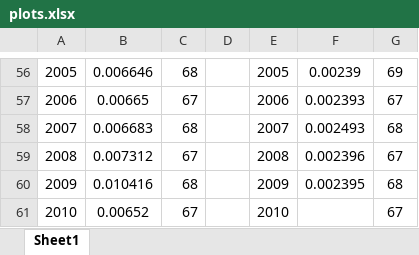
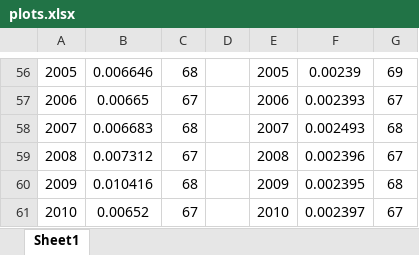
Before and after one commit to andrew310/Minimum-Coin-Change, an Excel workbook: plots.xlsx, sheet Sheet1, drawn as a sheet; only a part is shown, gaps mark what is left out; values as stored, in another font and other column widths than the file's, no borders; charts and pictures not drawn; the diff names each change by its address in the sheet, - before the commit and + after, or states it on an @@ line.

Commit message:
working on plots
still working

```diff
--- a/plots.xlsx (sheet Sheet1)
+++ b/plots.xlsx (sheet Sheet1)
-F61: (empty)
+F61: 0.002397
```
Also changed, not shown: charts or pictures, 2 other files.
